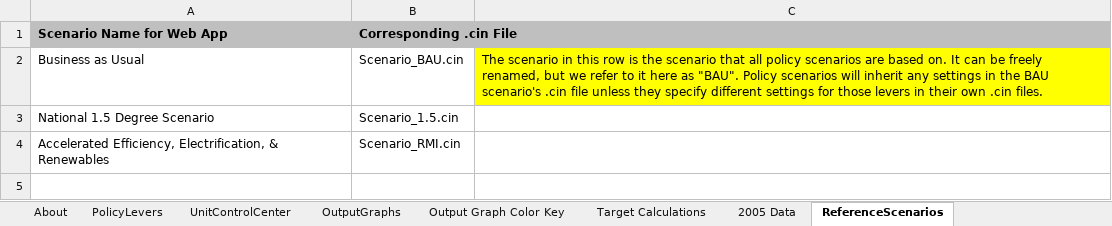
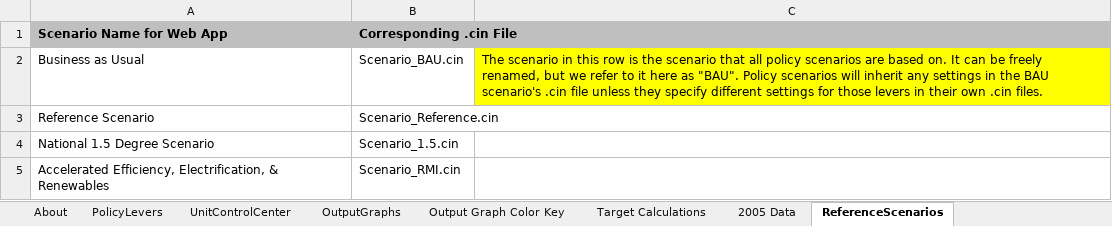
Before and after one commit to EnergyInnovation/eps-minnesota, an Excel workbook: WebAppData.xlsx, sheet ReferenceScenarios, drawn as a sheet; values as stored, in another font and other column widths than the file's, no borders; the diff names each change by its address in the sheet, - before the commit and + after, or states it on an @@ line.

Commit message:
Add reference scenario

```diff
--- a/WebAppData.xlsx (sheet ReferenceScenarios)
+++ b/WebAppData.xlsx (sheet ReferenceScenarios)
+row 3: Reference Scenario | Scenario_Reference.cin
```
